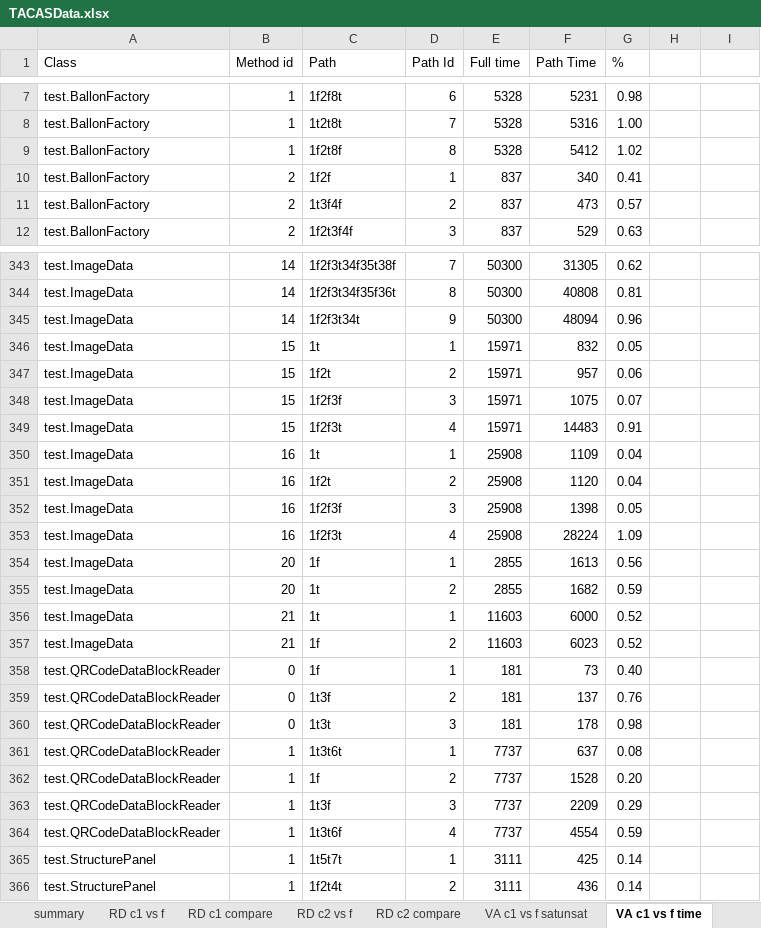
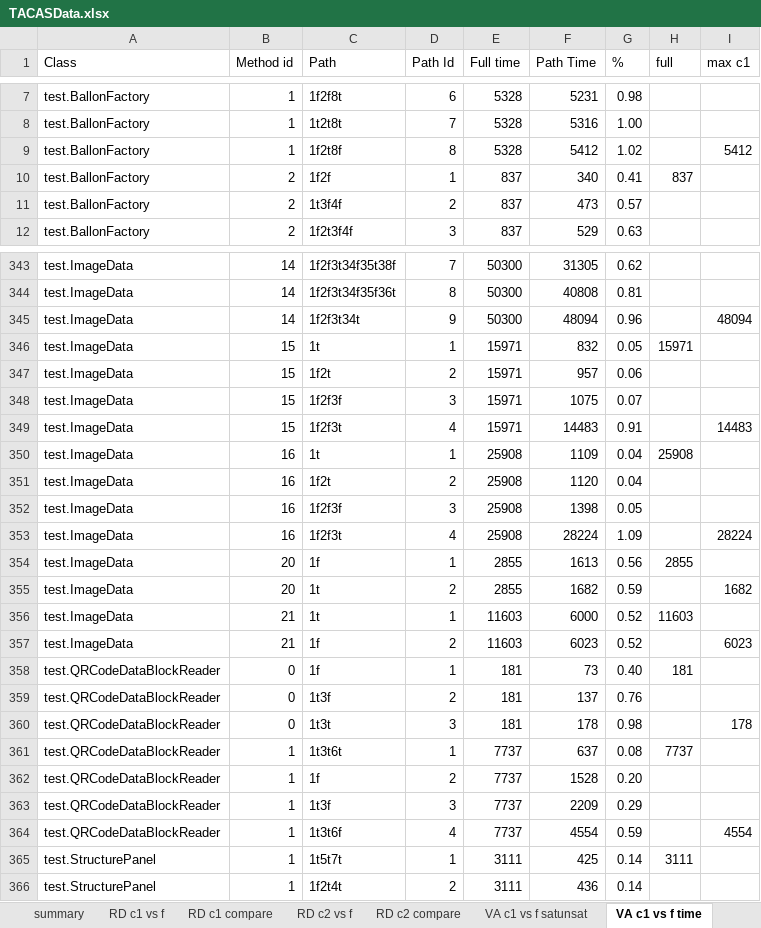
Before and after one commit to fmsea/StaticIcedTea, an Excel workbook: TACASData.xlsx, sheet VA c1 vs f time, drawn as a sheet; only a part is shown, gaps mark what is left out; values as stored, in another font and other column widths than the file's, no borders; the diff covers the shown part only; the diff names each change by its address in the sheet, - before the commit and + after, or states it on an @@ line.

```diff
--- a/TACASData.xlsx (sheet VA c1 vs f time)
+++ b/TACASData.xlsx (sheet VA c1 vs f time)
-H1: (empty)
+H1: full
-I1: (empty)
+I1: max c1
-I9 (max c1): (empty)
+I9 (max c1): 5412
-H10 (full): (empty)
+H10 (full): 837
-I345 (max c1): (empty)
+I345 (max c1): 48094
-H346 (full): (empty)
+H346 (full): 15971
-I349 (max c1): (empty)
+I349 (max c1): 14483
-H350 (full): (empty)
+H350 (full): 25908
-I353 (max c1): (empty)
+I353 (max c1): 28224
-H354 (full): (empty)
+H354 (full): 2855
-I355 (max c1): (empty)
+I355 (max c1): 1682
-H356 (full): (empty)
+H356 (full): 11603
-I357 (max c1): (empty)
+I357 (max c1): 6023
-H358 (full): (empty)
+H358 (full): 181
-I360 (max c1): (empty)
+I360 (max c1): 178
-H361 (full): (empty)
+H361 (full): 7737
-I364 (max c1): (empty)
+I364 (max c1): 4554
-H365 (full): (empty)
+H365 (full): 3111
```
Also changed, not shown: 1 added row and 90 edited cells elsewhere in this sheet, sheet RD c1 vs f, sheet RD c2 vs f, sheet VA c2 vs f time, sheet artifacts, formulas that keep their value.
